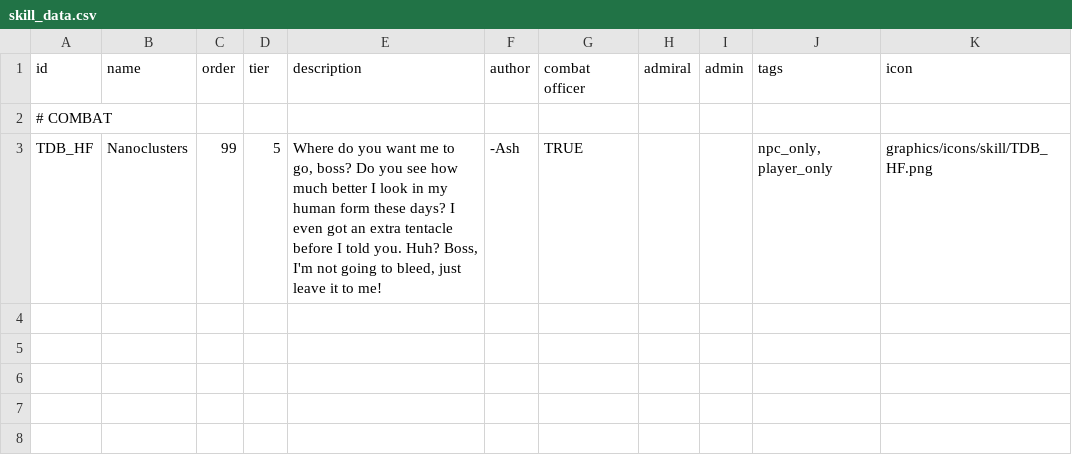
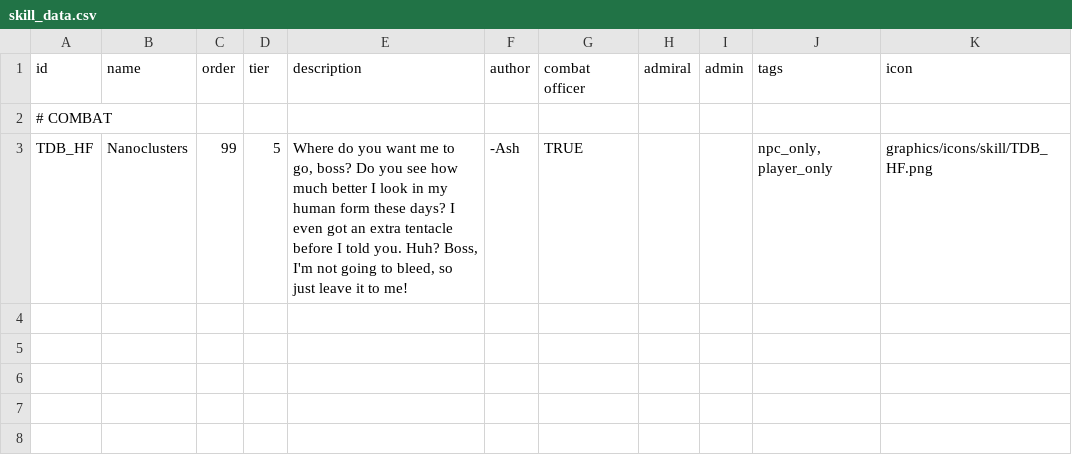
Before and after one commit to Iriscoral/TraverserDesignBureau, a CSV file: data/characters/skills/skill_data.csv, drawn as a sheet; only a part is shown.

Commit message:
Quick fixes

```diff
--- a/data/characters/skills/skill_data.csv
+++ b/data/characters/skills/skill_data.csv
@@ -2,3 +2,3 @@ id,name,order,tier,description,author,combat officer,admiral,admin,tags,icon,
 # COMBAT,,,,,,,,,,,
-TDB_HF,Nanoclusters,99,5,"Where do you want me to go, boss? Do you see how much better I look in my human form these days? I even got an extra tentacle before I told you. Huh? Boss, I'm not going to bleed, just leave it to me!",-Ash,TRUE,,,"npc_only, player_only",graphics/icons/skill/TDB_HF.png,
+TDB_HF,Nanoclusters,99,5,"Where do you want me to go, boss? Do you see how much better I look in my human form these days? I even got an extra tentacle before I told you. Huh? Boss, I'm not going to bleed, so just leave it to me!",-Ash,TRUE,,,"npc_only, player_only",graphics/icons/skill/TDB_HF.png,
 ,,,,,,,,,,,
```
